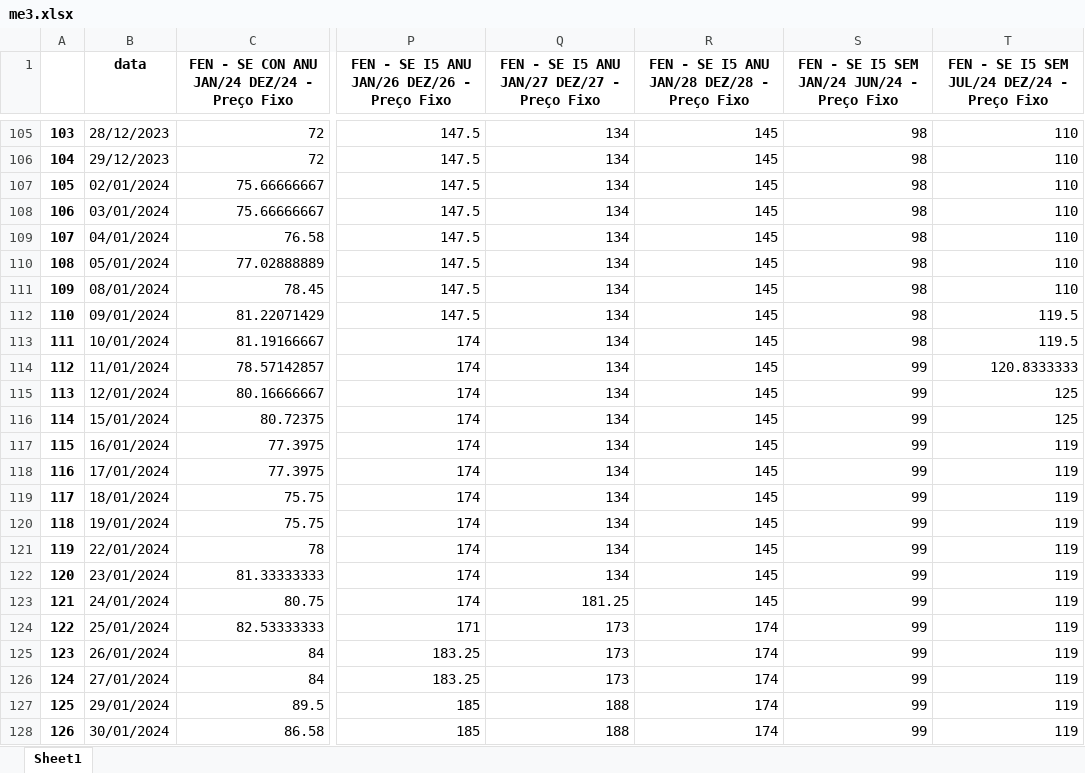
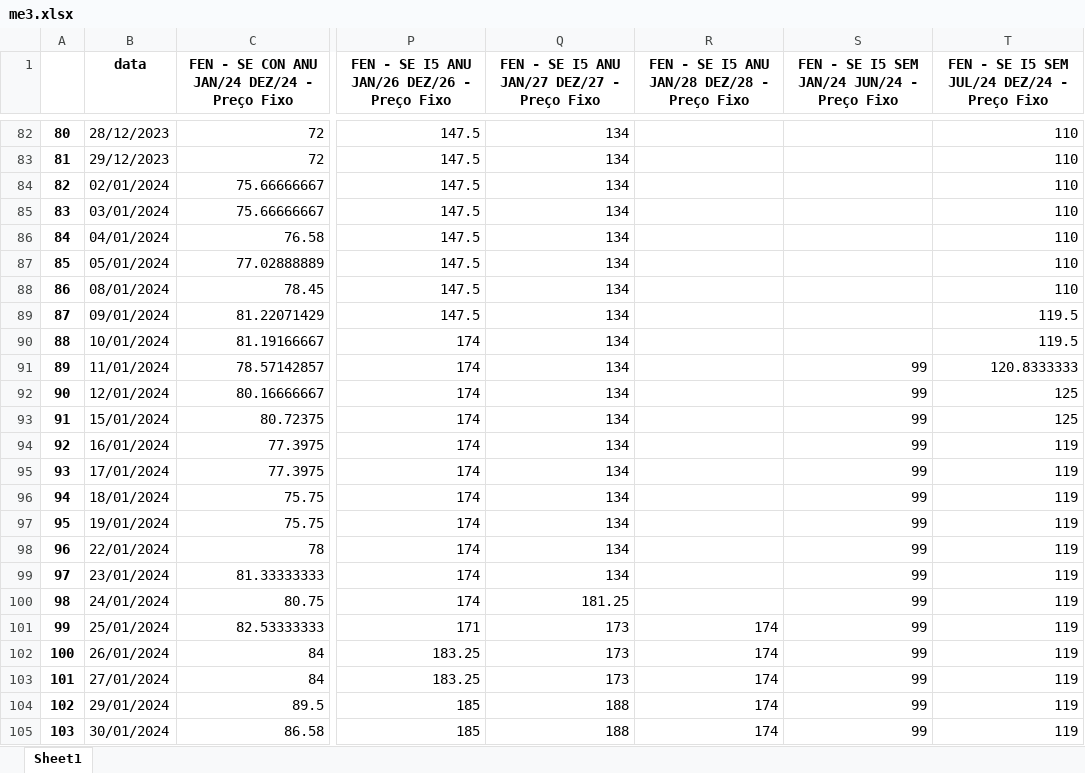
Before and after one commit to bernavice/dashboard_premissas_precos, an Excel workbook: assets/me3.xlsx, sheet Sheet1, drawn as a sheet; only a part is shown, gaps mark what is left out; values as stored, in another font and other column widths than the file's, no borders; addresses are those after the commit; the diff covers the shown part only; the diff names each change by its address in the sheet, - before the commit and + after, or states it on an @@ line.

```diff
--- a/assets/me3.xlsx (sheet Sheet1)
+++ b/assets/me3.xlsx (sheet Sheet1)
@@ column A renumbered between rows 2 and 117 @@
-R82:R100: 145
+R82:R100: (empty)
-S82:S90: 98
+S82:S90: (empty)
```
Also changed, not shown: 3 added rows, 23 removed rows and 211 edited cells elsewhere in this sheet, assets/df_final.xlsx, assets/teste.xlsx, 4 other files.
